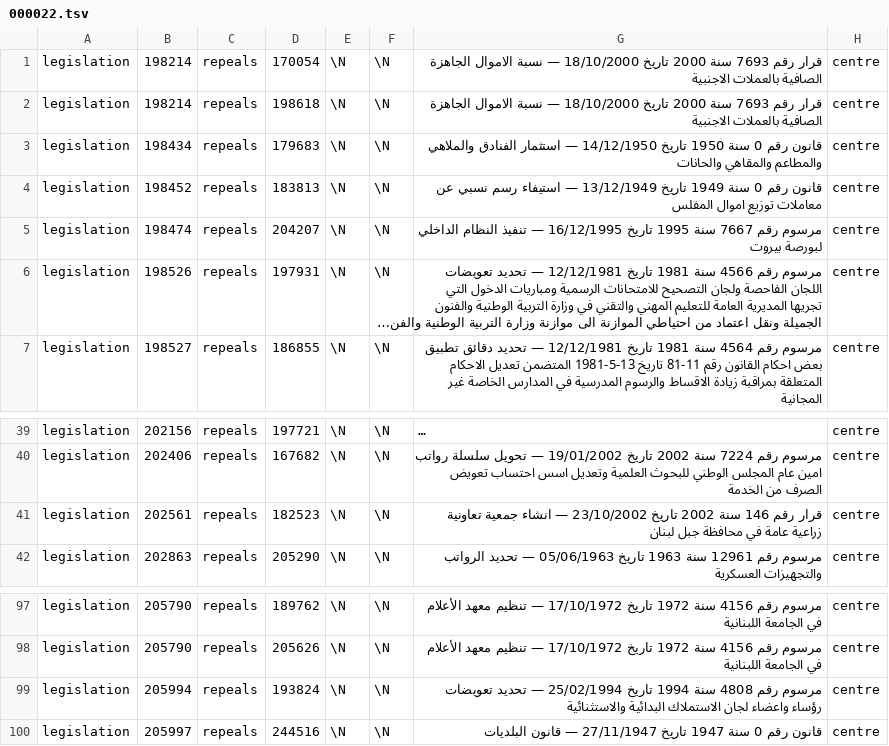
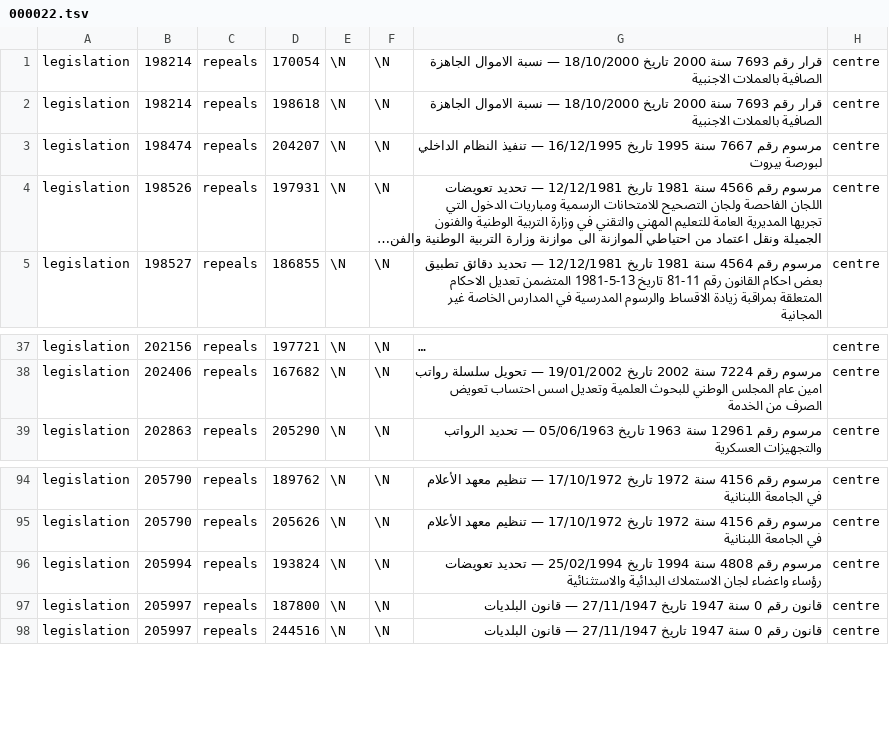
Before and after one commit to taktekhq/lebanese-legislation, a TSV file: data/tables/reference/000022.tsv, drawn as a sheet; only a part is shown, gaps mark what is left out; long unchanged cells end in …; removed rows and columns are numbered as before the commit, all else as after; the diff names each change by its address in the sheet, - before the commit and + after, or states it on an @@ line.

```diff
--- a/data/tables/reference/000022.tsv
+++ b/data/tables/reference/000022.tsv
-row 3: legislation | 198434 | repeals | 179683 | \N | \N | قانون رقم 0 سنة 1950 تاريخ 14/12/1950 — استثمار الفنادق والملاهي والمطاعم والمقاهي والحانات | centre
-row 4: legislation | 198452 | repeals | 183813 | \N | \N | قانون رقم 0 سنة 1949 تاريخ 13/12/1949 — استيفاء رسم نسبي عن معاملات توزيع اموال المفلس | centre
-row 41: legislation | 202561 | repeals | 182523 | \N | \N | قرار رقم 146 سنة 2002 تاريخ 23/10/2002 — انشاء جمعية تعاونية زراعية عامة في محافظة جبل لبنان | centre
+row 97: legislation | 205997 | repeals | 187800 | \N | \N | قانون رقم 0 سنة 1947 تاريخ 27/11/1947 — قانون البلديات | centre
```
Also changed, not shown: data/tables/graph_edge/000047.tsv, data/tables/graph_edge/000073.tsv, 48 other files.
